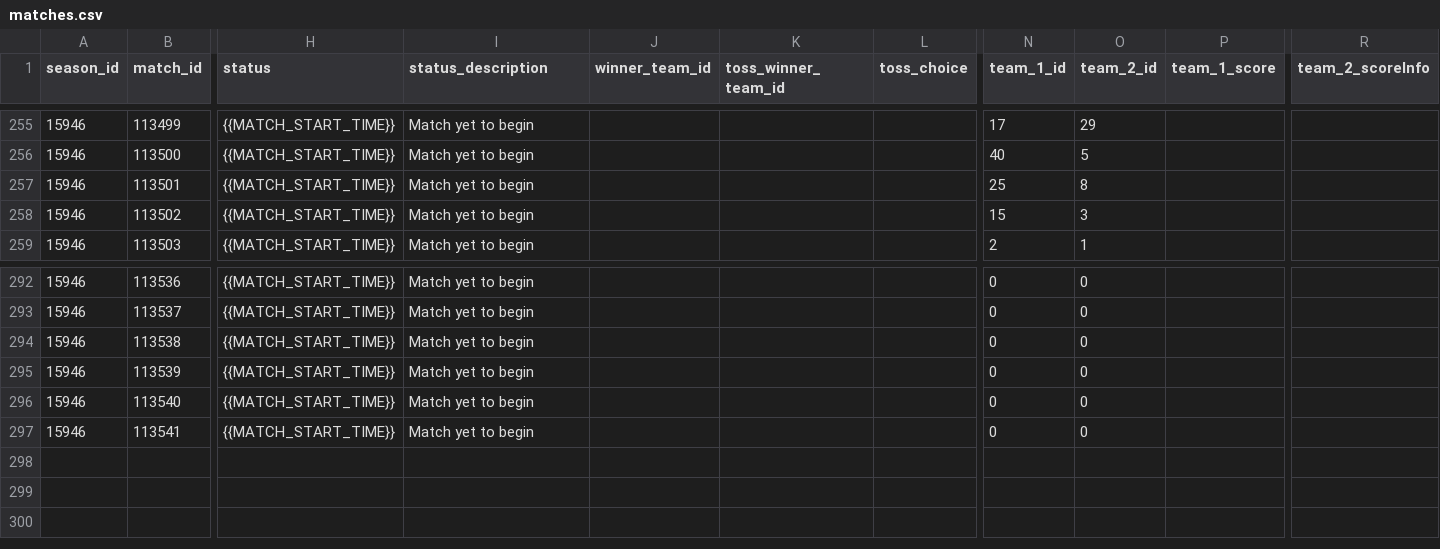
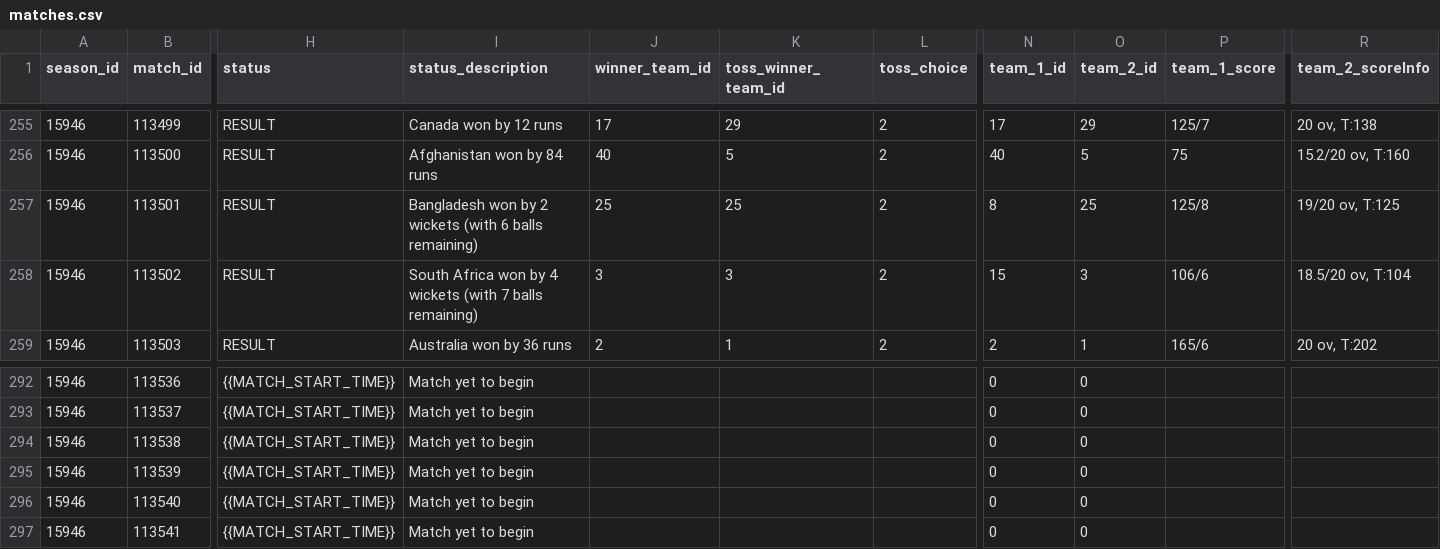
Before and after one commit to ritesh-ojha/T20-World-Cup-Dataset, a CSV file: data/csv/matches.csv, drawn as a sheet; only a part is shown, gaps mark what is left out; the diff covers the shown part only; the diff names each change by its address in the sheet, - before the commit and + after, or states it on an @@ line.

```diff
--- a/data/csv/matches.csv
+++ b/data/csv/matches.csv
-H255:H259 (status): {{MATCH_START_TIME}}
+H255:H259 (status): RESULT
-I255 (status_description): Match yet to begin
+I255 (status_description): Canada won by 12 runs
-J255 (winner_team_id): (empty)
+J255 (winner_team_id): 17
-K255 (toss_winner_team_id): (empty)
+K255 (toss_winner_team_id): 29
-L255:L259 (toss_choice): (empty)
+L255:L259 (toss_choice): 2
-P255 (team_1_score): (empty)
+P255 (team_1_score): 125/7
-R255 (team_2_scoreInfo): (empty)
+R255 (team_2_scoreInfo): 20 ov, T:138
-I256 (status_description): Match yet to begin
+I256 (status_description): Afghanistan won by 84 runs
-J256 (winner_team_id): (empty)
+J256 (winner_team_id): 40
-K256 (toss_winner_team_id): (empty)
+K256 (toss_winner_team_id): 5
-P256 (team_1_score): (empty)
+P256 (team_1_score): 75
-R256 (team_2_scoreInfo): (empty)
+R256 (team_2_scoreInfo): 15.2/20 ov, T:160
-I257 (status_description): Match yet to begin
+I257 (status_description): Bangladesh won by 2 wickets (with 6 balls remaining)
-J257 (winner_team_id): (empty)
+J257 (winner_team_id): 25
-K257 (toss_winner_team_id): (empty)
+K257 (toss_winner_team_id): 25
-N257 (team_1_id): 25
+N257 (team_1_id): 8
-O257 (team_2_id): 8
+O257 (team_2_id): 25
-P257 (team_1_score): (empty)
+P257 (team_1_score): 125/8
-R257 (team_2_scoreInfo): (empty)
+R257 (team_2_scoreInfo): 19/20 ov, T:125
-I258 (status_description): Match yet to begin
+I258 (status_description): South Africa won by 4 wickets (with 7 balls remaining)
-J258 (winner_team_id): (empty)
+J258 (winner_team_id): 3
-K258 (toss_winner_team_id): (empty)
+K258 (toss_winner_team_id): 3
-P258 (team_1_score): (empty)
+P258 (team_1_score): 106/6
-R258 (team_2_scoreInfo): (empty)
+R258 (team_2_scoreInfo): 18.5/20 ov, T:104
-I259 (status_description): Match yet to begin
+I259 (status_description): Australia won by 36 runs
-J259 (winner_team_id): (empty)
+J259 (winner_team_id): 2
-K259 (toss_winner_team_id): (empty)
+K259 (toss_winner_team_id): 1
-P259 (team_1_score): (empty)
+P259 (team_1_score): 165/6
-R259 (team_2_scoreInfo): (empty)
+R259 (team_2_scoreInfo): 20 ov, T:202
```
Also changed, not shown: 79 edited cells elsewhere in this file.
